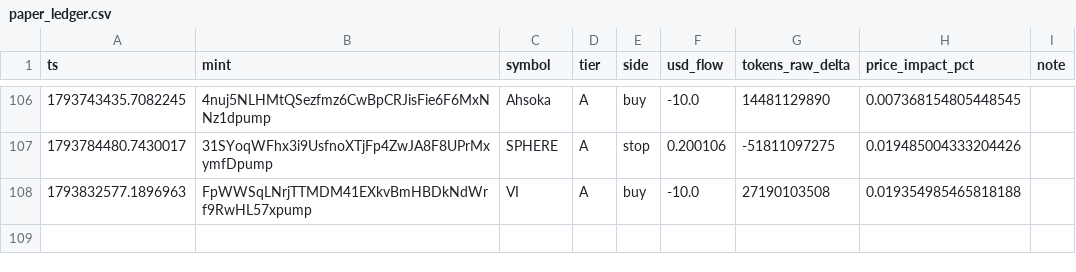
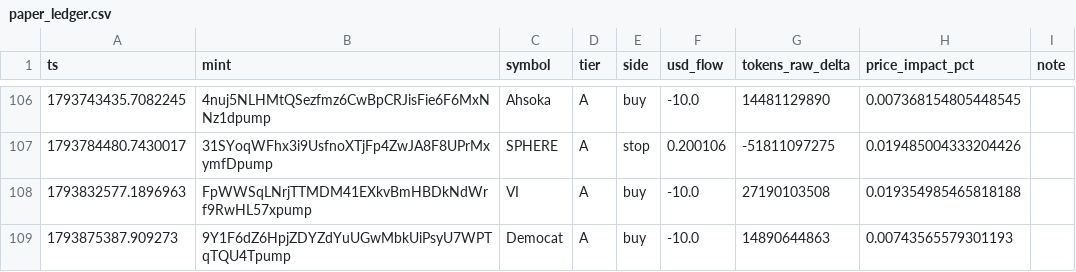
Before and after one commit to yousefjan2007-crypto/solana_screener, a CSV file: data/paper_ledger.csv, drawn as a sheet; only a part is shown, gaps mark what is left out; the diff names each change by its address in the sheet, - before the commit and + after, or states it on an @@ line.

```diff
--- a/data/paper_ledger.csv
+++ b/data/paper_ledger.csv
+row 109: 1793875387.909273 | 9Y1F6dZ6HpjZDYZdYuUGwMbkUiPsyU7WPTqTQU4Tpump | Democat | A | buy | -10.0 | 14890644863 | 0.00743565579301193
```
Also changed, not shown: 5 other files.
